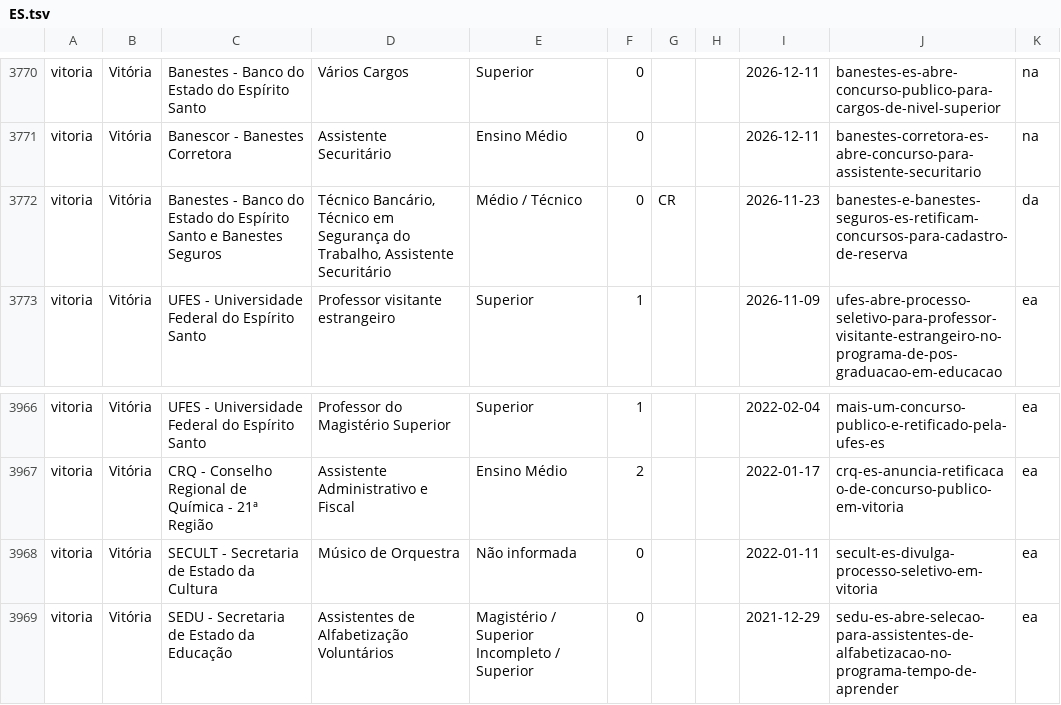
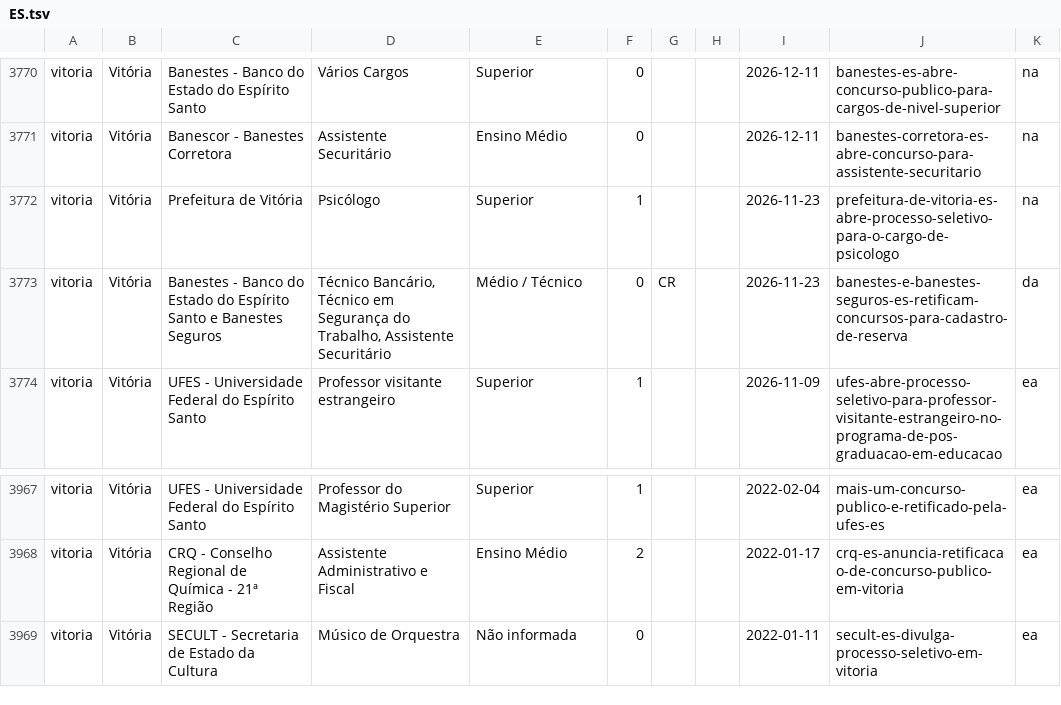
Before and after one commit to levisantoscarvalho-blip/gorila-concurso_, a TSV file: Html_Gorilaconcurso/levantamento-concursos/pci-cidades/ES.tsv, drawn as a sheet; only a part is shown, gaps mark what is left out.

```diff
--- a/Html_Gorilaconcurso/levantamento-concursos/pci-cidades/ES.tsv
+++ b/Html_Gorilaconcurso/levantamento-concursos/pci-cidades/ES.tsv
@@ -3771,2 +3771,3 @@ vitoria	Vitória	Banestes - Banco do Estado do Espírito Santo	Vários Cargos	Su
 vitoria	Vitória	Banescor - Banestes Corretora	Assistente Securitário	Ensino Médio	0			2026-12-11	banestes-corretora-es-abre-concurso-para-assistente-securitario	na
+vitoria	Vitória	Prefeitura de Vitória	Psicólogo	Superior	1			2026-11-23	prefeitura-de-vitoria-es-abre-processo-seletivo-para-o-cargo-de-psicologo	na
 vitoria	Vitória	Banestes - Banco do Estado do Espírito Santo e Banestes Seguros	Técnico Bancário, Técnico em Segurança do Trabalho, Assistente Securitário	Médio / Técnico	0	CR		2026-11-23	banestes-e-banestes-seguros-es-retificam-concursos-para-cadastro-de-reserva	da
@@ -3968,2 +3969 @@ vitoria	Vitória	CRQ - Conselho Regional de Química - 21ª Região	Assistente A
 vitoria	Vitória	SECULT - Secretaria de Estado da Cultura	Músico de Orquestra	Não informada	0			2022-01-11	secult-es-divulga-processo-seletivo-em-vitoria	ea
-vitoria	Vitória	SEDU - Secretaria de Estado da Educação	Assistentes de Alfabetização Voluntários	Magistério / Superior Incompleto / Superior	0			2021-12-29	sedu-es-abre-selecao-para-assistentes-de-alfabetizacao-no-programa-tempo-de-aprender	ea
```
Also changed, not shown: Html_Gorilaconcurso/levantamento-concursos/pci-cidades/MT.tsv, Html_Gorilaconcurso/levantamento-concursos/pci-cidades/RJ.tsv, 48 other files.
